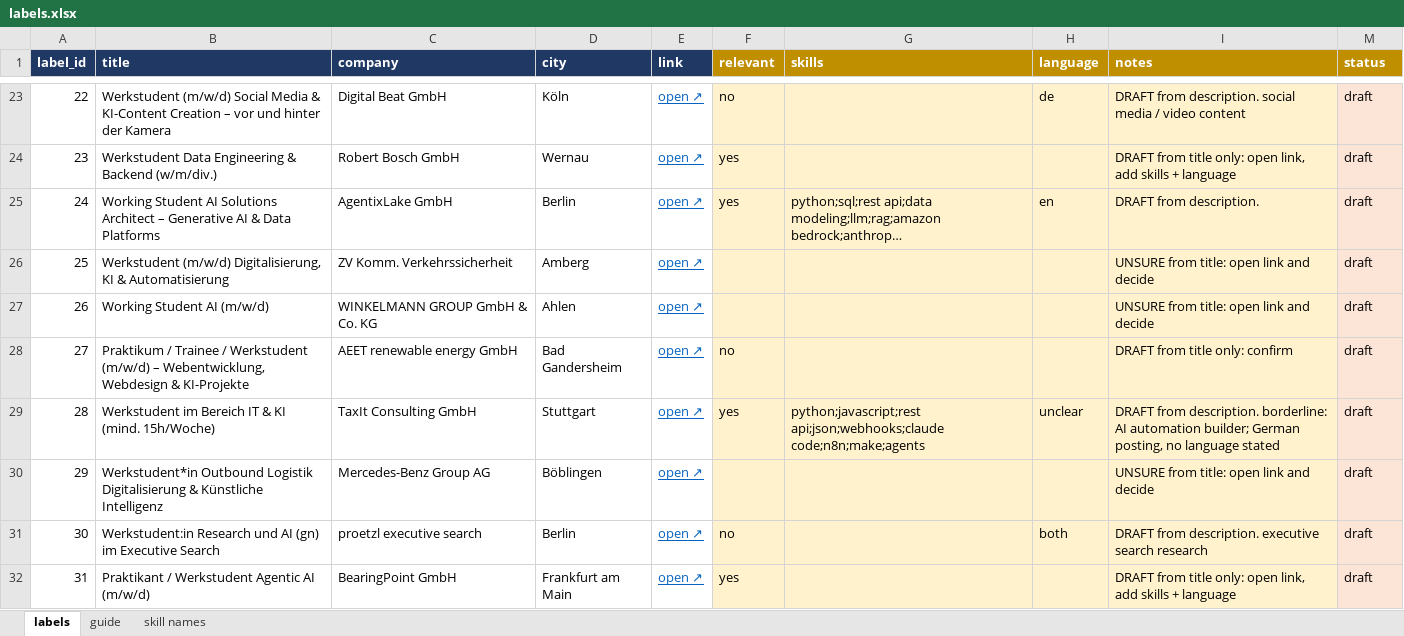
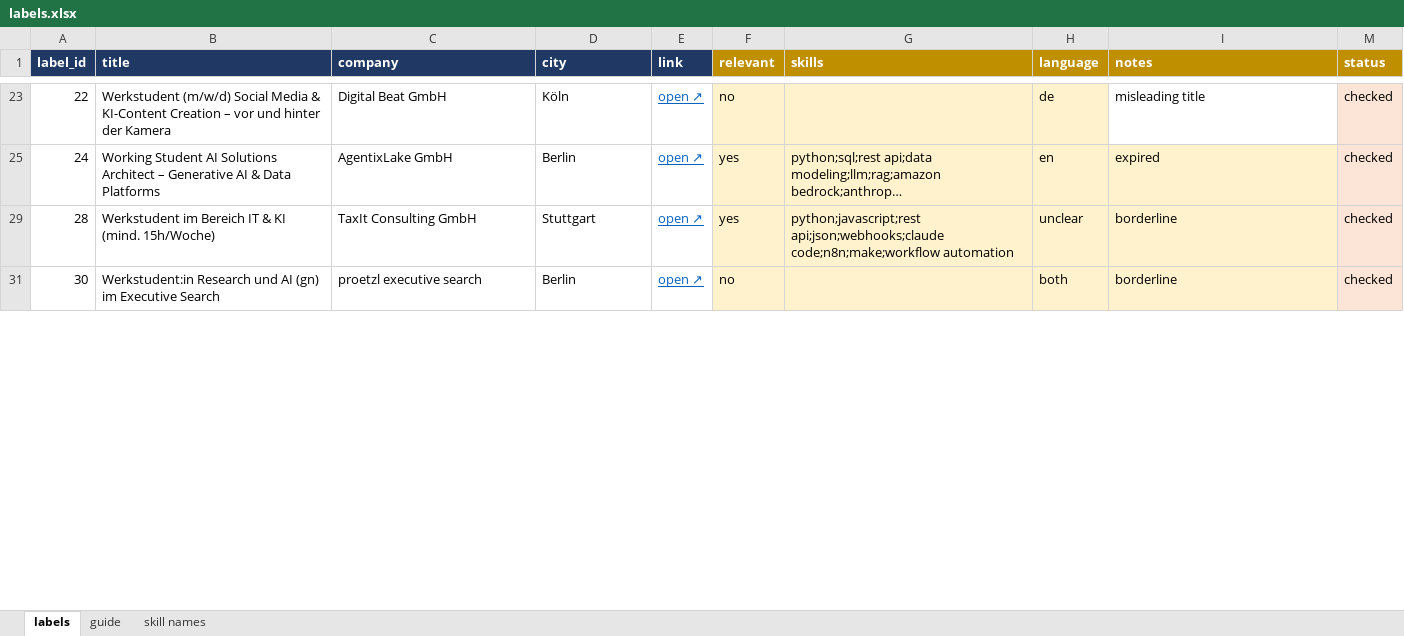
Before and after one commit to Diwakar-Bobburi/werkstudent-tracker, an Excel workbook: data/labels/labels.xlsx, sheet labels, drawn as a sheet; only a part is shown, gaps mark what is left out; long unchanged cells end in …; values as stored, in another font and other column widths than the file's, no borders; the diff covers the shown part only; the diff names each change by its address in the sheet, - before the commit and + after, or states it on an @@ line.

Commit message:
labels: arbeitnow rows checked

```diff
--- a/data/labels/labels.xlsx (sheet labels)
+++ b/data/labels/labels.xlsx (sheet labels)
-I23 (notes): DRAFT from description. social media / video content
+I23 (notes): misleading title
-I23 fill: #FFF2CC
+I23 fill: none
-M23 (status): draft
+M23 (status): checked
@@ row 24 hidden: 23 | Werkstudent Data Engineering & Backend (w/m/div.) | Robert Bosch GmbH | Wernau | open ↗ | yes |  |  | DRAFT from title only: open link, add skills + language | draft @@
-I25 (notes): DRAFT from description.
+I25 (notes): expired
-M25 (status): draft
+M25 (status): checked
@@ row 26 hidden: 25 | Werkstudent (m/w/d) Digitalisierung, KI & Automatisierung | ZV Komm. Verkehrssicherheit | Amberg | open ↗ |  |  |  | UNSURE from title: open link and decide | draft @@
@@ row 27 hidden: 26 | Working Student AI (m/w/d) | WINKELMANN GROUP GmbH & Co. KG | Ahlen | open ↗ |  |  |  | UNSURE from title: open link and decide | draft @@
@@ row 28 hidden: 27 | Praktikum / Trainee / Werkstudent (m/w/d) – Webentwicklung, Webdesign & KI-Projekte | AEET renewable energy GmbH | Bad Gandersheim | open ↗ | no |  |  | DRAFT from title only: confirm | draft @@
-G29 (skills): python;javascript;rest api;json;webhooks;claude code;n8n;make;agents
+G29 (skills): python;javascript;rest api;json;webhooks;claude code;n8n;make;workflow automation
-I29 (notes): DRAFT from description. borderline: AI automation builder; German posting, no language stated
+I29 (notes): borderline
-M29 (status): draft
+M29 (status): checked
@@ row 30 hidden: 29 | Werkstudent*in Outbound Logistik Digitalisierung & Künstliche Intelligenz | Mercedes-Benz Group AG | Böblingen | open ↗ |  |  |  | UNSURE from title: open link and decide | draft @@
-I31 (notes): DRAFT from description. executive search research
+I31 (notes): borderline
-M31 (status): draft
+M31 (status): checked
@@ row 32 hidden: 31 | Praktikant / Werkstudent Agentic AI (m/w/d) | BearingPoint GmbH | Frankfurt am Main | open ↗ | yes |  |  | DRAFT from title only: open link, add skills + language | draft @@
```
Also changed, not shown: 69 hidden or unhidden rows and 51 edited cells elsewhere in this sheet.
